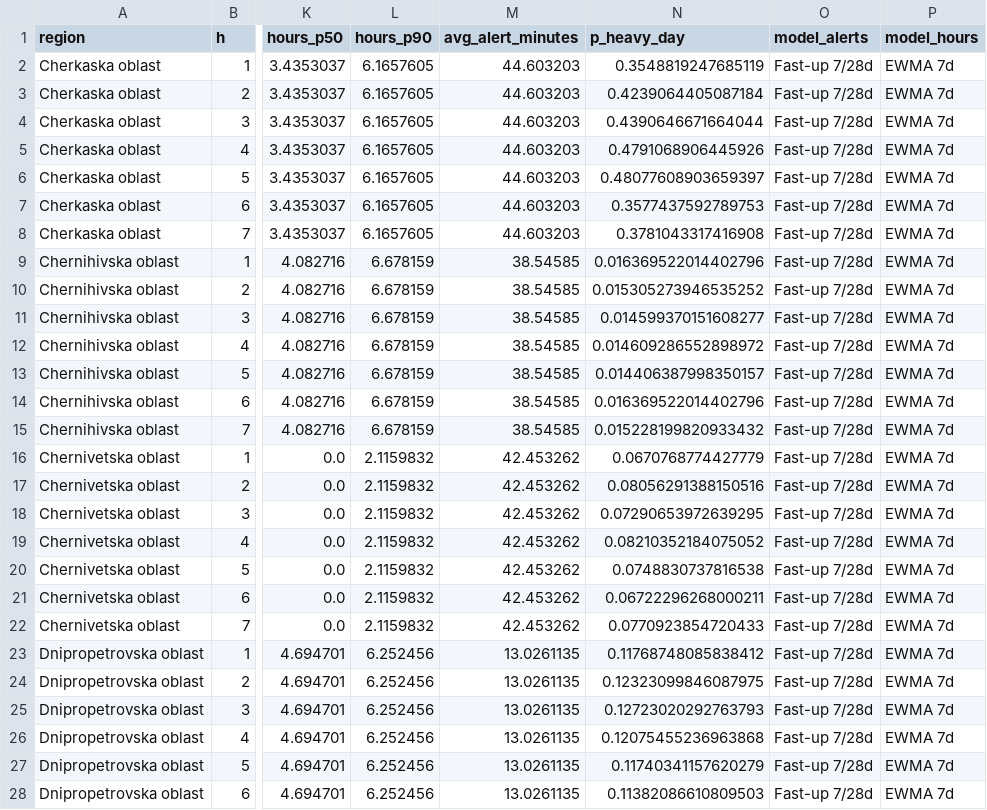
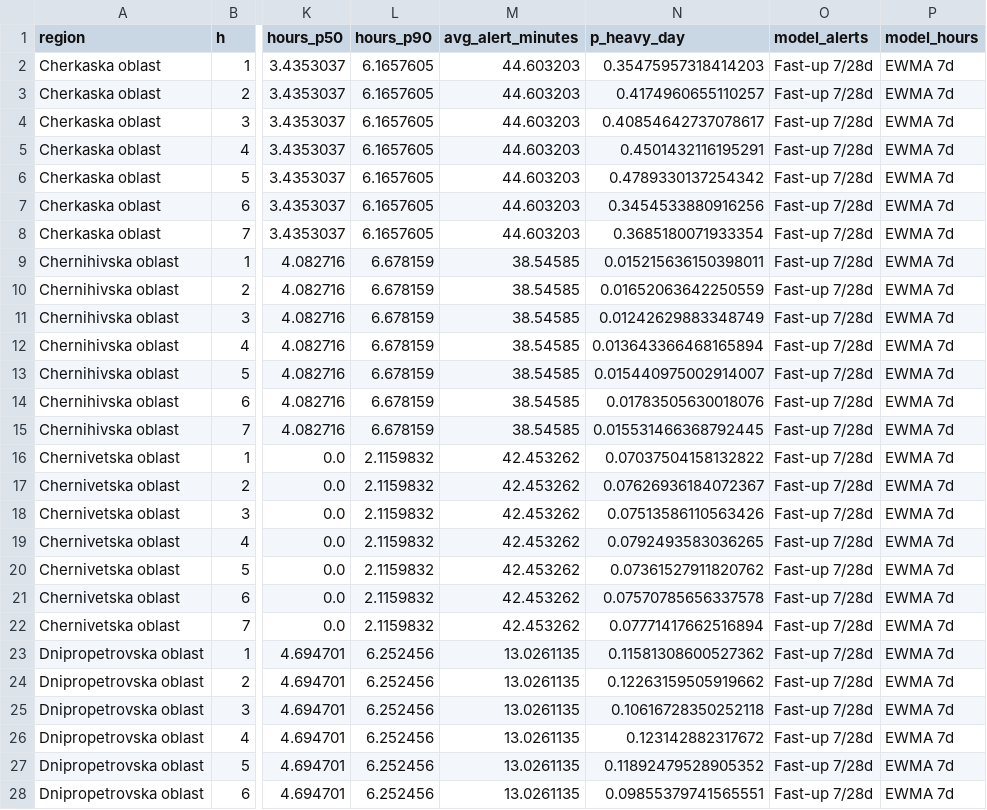
Before and after one commit to IlliaChaikovskyiAnalytics/Air-Alerts-Forecasting, a CSV file: reports/tables/forecast_regions_next7d.csv, drawn as a sheet; only a part is shown, gaps mark what is left out; the diff covers the shown part only; the diff names each change by its address in the sheet, - before the commit and + after, or states it on an @@ line.

```diff
--- a/reports/tables/forecast_regions_next7d.csv
+++ b/reports/tables/forecast_regions_next7d.csv
-N2 (p_heavy_day): 0.3548819247685119
+N2 (p_heavy_day): 0.35475957318414203
-N3 (p_heavy_day): 0.4239064405087184
+N3 (p_heavy_day): 0.4174960655110257
-N4 (p_heavy_day): 0.4390646671664044
+N4 (p_heavy_day): 0.40854642737078617
-N5 (p_heavy_day): 0.4791068906445926
+N5 (p_heavy_day): 0.4501432116195291
-N6 (p_heavy_day): 0.48077608903659397
+N6 (p_heavy_day): 0.4789330137254342
-N7 (p_heavy_day): 0.3577437592789753
+N7 (p_heavy_day): 0.3454533880916256
-N8 (p_heavy_day): 0.3781043317416908
+N8 (p_heavy_day): 0.3685180071933354
-N9 (p_heavy_day): 0.016369522014402796
+N9 (p_heavy_day): 0.015215636150398011
-N10 (p_heavy_day): 0.015305273946535252
+N10 (p_heavy_day): 0.01652063642250559
-N11 (p_heavy_day): 0.014599370151608277
+N11 (p_heavy_day): 0.01242629883348749
-N12 (p_heavy_day): 0.014609286552898972
+N12 (p_heavy_day): 0.013643366468165894
-N13 (p_heavy_day): 0.014406387998350157
+N13 (p_heavy_day): 0.015440975002914007
-N14 (p_heavy_day): 0.016369522014402796
+N14 (p_heavy_day): 0.01783505630018076
-N15 (p_heavy_day): 0.015228199820933432
+N15 (p_heavy_day): 0.015531466368792445
-N16 (p_heavy_day): 0.0670768774427779
+N16 (p_heavy_day): 0.07037504158132822
-N17 (p_heavy_day): 0.08056291388150516
+N17 (p_heavy_day): 0.07626936184072367
-N18 (p_heavy_day): 0.07290653972639295
+N18 (p_heavy_day): 0.07513586110563426
-N19 (p_heavy_day): 0.08210352184075052
+N19 (p_heavy_day): 0.0792493583036265
-N20 (p_heavy_day): 0.0748830737816538
+N20 (p_heavy_day): 0.07361527911820762
-N21 (p_heavy_day): 0.06722296268000211
+N21 (p_heavy_day): 0.07570785656337578
-N22 (p_heavy_day): 0.0770923854720433
+N22 (p_heavy_day): 0.07771417662516894
-N23 (p_heavy_day): 0.11768748085838412
+N23 (p_heavy_day): 0.11581308600527362
-N24 (p_heavy_day): 0.12323099846087975
+N24 (p_heavy_day): 0.12263159505919662
-N25 (p_heavy_day): 0.12723020292763793
+N25 (p_heavy_day): 0.10616728350252118
-N26 (p_heavy_day): 0.12075455236963868
+N26 (p_heavy_day): 0.123142882317672
-N27 (p_heavy_day): 0.11740341157620279
+N27 (p_heavy_day): 0.11892479528905352
-N28 (p_heavy_day): 0.11382086610809503
+N28 (p_heavy_day): 0.09855379741565551
```
Also changed, not shown: 130 edited cells elsewhere in this file, reports/tables/eval_alerts_by_horizon.csv, reports/tables/eval_alerts_by_region.csv, 18 other files.
